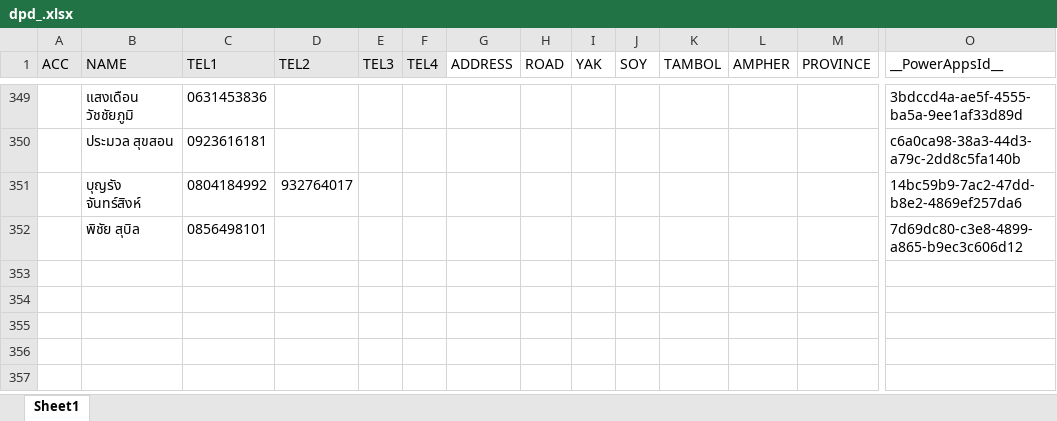
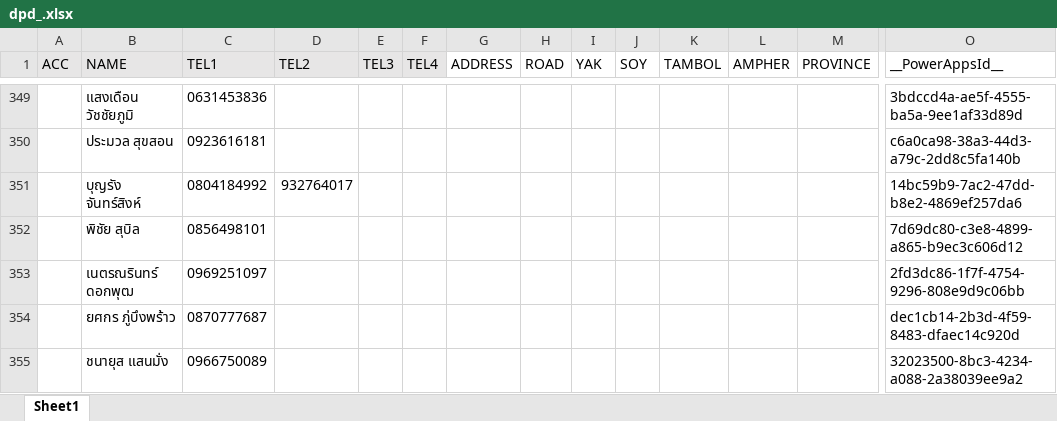
Before and after one commit to aklaytae/data-portal, an Excel workbook: backend/dpd_.xlsx, sheet Sheet1, drawn as a sheet; only a part is shown, gaps mark what is left out; values as stored, in another font and other column widths than the file's, no borders; conditional formats and table styles not drawn; rows hold the shown columns only; the diff names each change by its address in the sheet, - before the commit and + after, or states it on an @@ line.

```diff
--- a/backend/dpd_.xlsx (sheet Sheet1)
+++ b/backend/dpd_.xlsx (sheet Sheet1)
+row 353:  | เนตรณรินทร์ ดอกพุฒ | 0969251097 |  |  |  |  |  |  |  |  |  |  | 2fd3dc86-1f7f-4754-9296-808e9d9c06bb
+row 354:  | ยศกร ภู่บึงพร้าว | 0870777687 |  |  |  |  |  |  |  |  |  |  | dec1cb14-2b3d-4f59-8483-dfaec14c920d
+row 355:  | ชนายุส แสนมั่ง | 0966750089 |  |  |  |  |  |  |  |  |  |  | 32023500-8bc3-4234-a088-2a38039ee9a2
```
Also changed, not shown: backend/bill.xlsx, backend/limit.xlsx.
